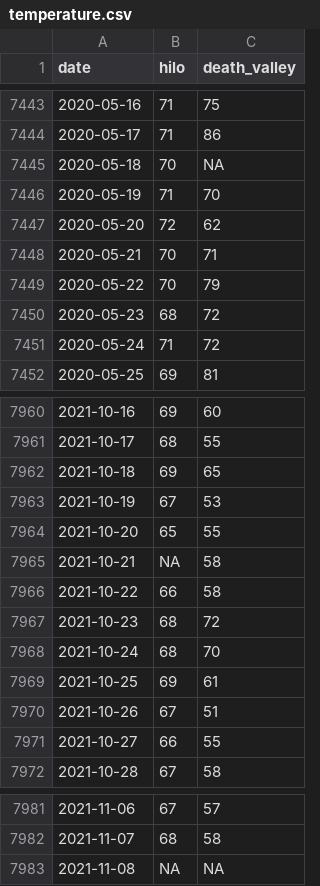
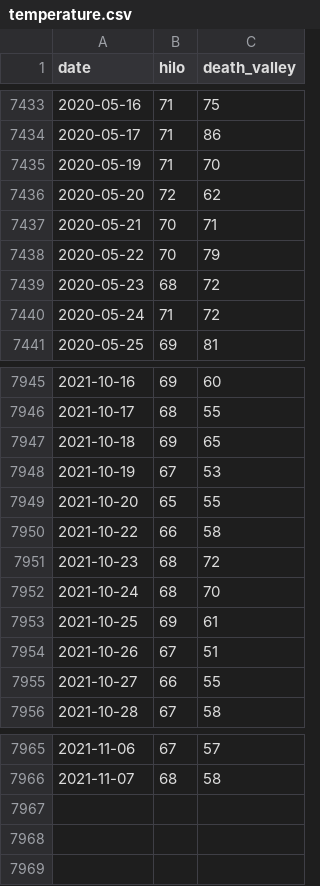
Before and after one commit to roualdes/data, a CSV file: temperature.csv, drawn as a sheet; only a part is shown, gaps mark what is left out; the diff covers the shown part only; the diff names each change by its address in the sheet, - before the commit and + after, or states it on an @@ line.

```diff
--- a/temperature.csv
+++ b/temperature.csv
-row 7445: 2020-05-18 | 70 | NA
-row 7965: 2021-10-21 | NA | 58
-row 7983: 2021-11-08 | NA | NA
```
Also changed, not shown: 14 removed rows elsewhere in this file.
